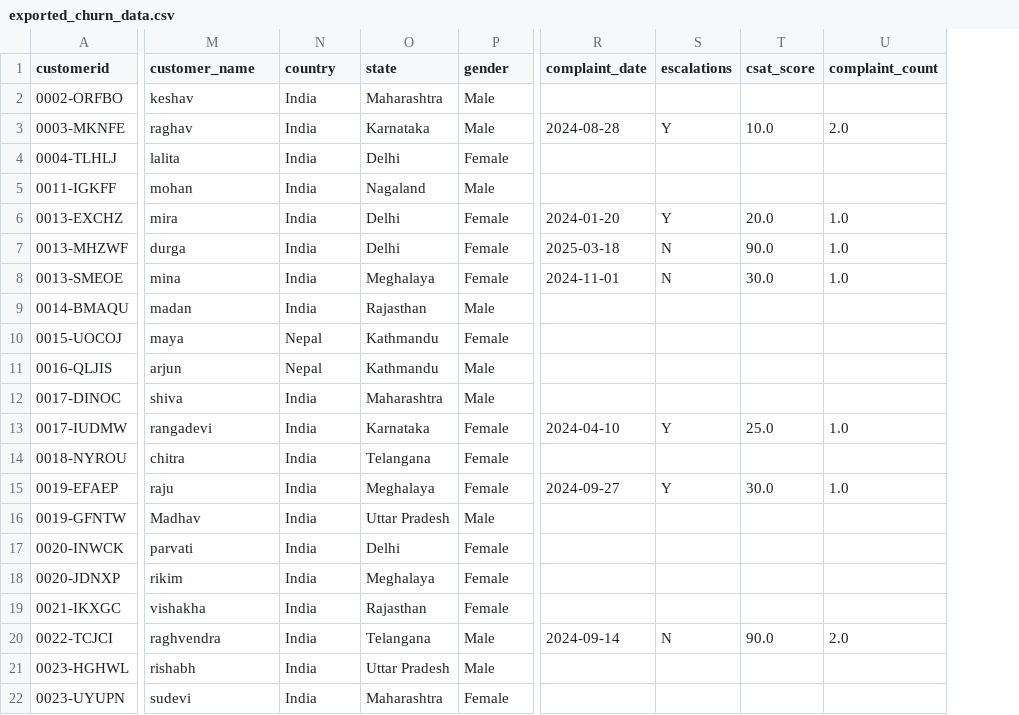
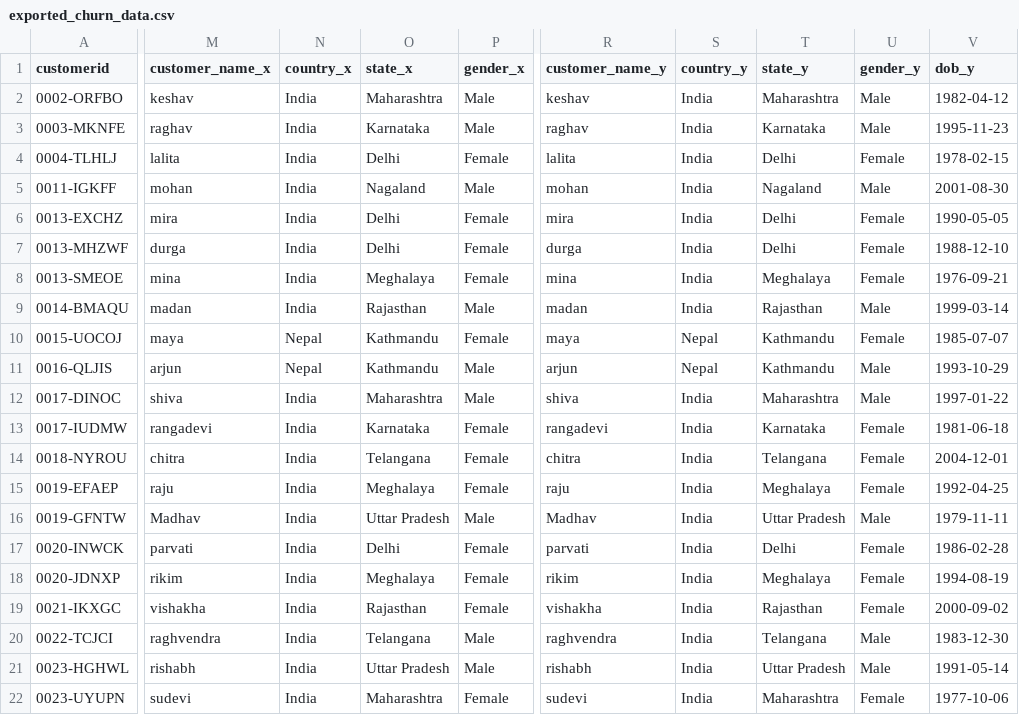
Before and after one commit to shiva3994/Practice, a CSV file: Daily Python/exported_churn_data.csv, drawn as a sheet; only a part is shown, gaps mark what is left out; removed rows and columns are numbered as before the commit, all else as after; the diff covers the shown part only; the diff names each change by its address in the sheet, - before the commit and + after, or states it on an @@ line.

```diff
--- a/Daily Python/exported_churn_data.csv
+++ b/Daily Python/exported_churn_data.csv
-column R (complaint_date), rows 3-20: 2024-08-28 |  |  | 2024-01-20 | 2025-03-18 | 2024-11-01 |  |  |  |  | 2024-04-10 |  | 2024-09-27 |  |  |  |  | 2024-09-14
-column S (escalations), rows 3-20: Y |  |  | Y | N | N |  |  |  |  | Y |  | Y |  |  |  |  | N
-column T (csat_score), rows 3-20: 10.0 |  |  | 20.0 | 90.0 | 30.0 |  |  |  |  | 25.0 |  | 30.0 |  |  |  |  | 90.0
-column U (complaint_count), rows 3-20: 2.0 |  |  | 1.0 | 1.0 | 1.0 |  |  |  |  | 1.0 |  | 1.0 |  |  |  |  | 2.0
+column R (customer_name_y), rows 2-22: keshav | raghav | lalita | mohan | mira | durga | mina | madan | maya | arjun | shiva | rangadevi | chitra | raju | Madhav | parvati | rikim | vishakha | raghvendra | rishabh | sudevi
+column S (country_y), rows 2-22: India | India | India | India | India | India | India | India | Nepal | Nepal | India | India | India | India | India | India | India | India | India | India | India
+column T (state_y), rows 2-22: Maharashtra | Karnataka | Delhi | Nagaland | Delhi | Delhi | Meghalaya | Rajasthan | Kathmandu | Kathmandu | Maharashtra | Karnataka | Telangana | Meghalaya | Uttar Pradesh | Delhi | Meghalaya | Rajasthan | Telangana | Uttar Pradesh | Maharashtra
+column U (gender_y), rows 2-22: Male | Male | Female | Male | Female | Female | Female | Male | Female | Male | Male | Female | Female | Female | Male | Female | Female | Female | Male | Male | Female
+column V (dob_y), rows 2-22: 1982-04-12 | 1995-11-23 | 1978-02-15 | 2001-08-30 | 1990-05-05 | 1988-12-10 | 1976-09-21 | 1999-03-14 | 1985-07-07 | 1993-10-29 | 1997-01-22 | 1981-06-18 | 2004-12-01 | 1992-04-25 | 1979-11-11 | 1986-02-28 | 1994-08-19 | 2000-09-02 | 1983-12-30 | 1991-05-14 | 1977-10-06
-M1: customer_name
+M1: customer_name_x
-N1: country
+N1: country_x
-O1: state
+O1: state_x
-P1: gender
+P1: gender_x
```
Also changed, not shown: 1 edited cell elsewhere in this file, 1 other file.
